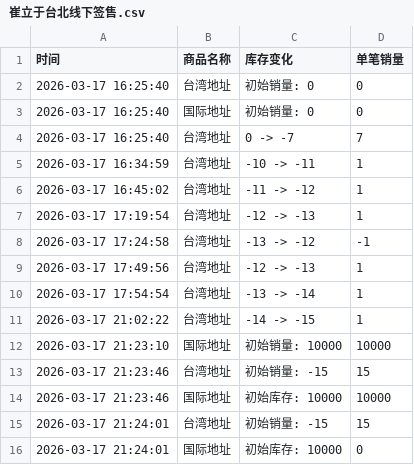
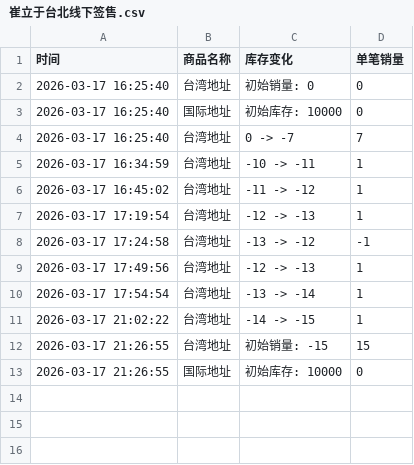
Before and after one commit to Juineii/chueiliyu_km0323, a CSV file: 崔立于台北线下签售.csv, drawn as a sheet.

Commit message:
自动更新数据 2026-03-17 21:26:55

```diff
--- a/崔立于台北线下签售.csv
+++ b/崔立于台北线下签售.csv
@@ -2,3 +2,3 @@
 2026-03-17 16:25:40,台湾地址,初始销量: 0,0
-2026-03-17 16:25:40,国际地址,初始销量: 0,0
+2026-03-17 16:25:40,国际地址,初始库存: 10000,0
 2026-03-17 16:25:40,台湾地址,0 -> -7,7
@@ -11,6 +11,3 @@
 2026-03-17 21:02:22,台湾地址,-14 -> -15,1
-2026-03-17 21:23:10,国际地址,初始销量: 10000,10000
-2026-03-17 21:23:46,台湾地址,初始销量: -15,15
-2026-03-17 21:23:46,国际地址,初始库存: 10000,10000
-2026-03-17 21:24:01,台湾地址,初始销量: -15,15
-2026-03-17 21:24:01,国际地址,初始库存: 10000,0
+2026-03-17 21:26:55,台湾地址,初始销量: -15,15
+2026-03-17 21:26:55,国际地址,初始库存: 10000,0
```
